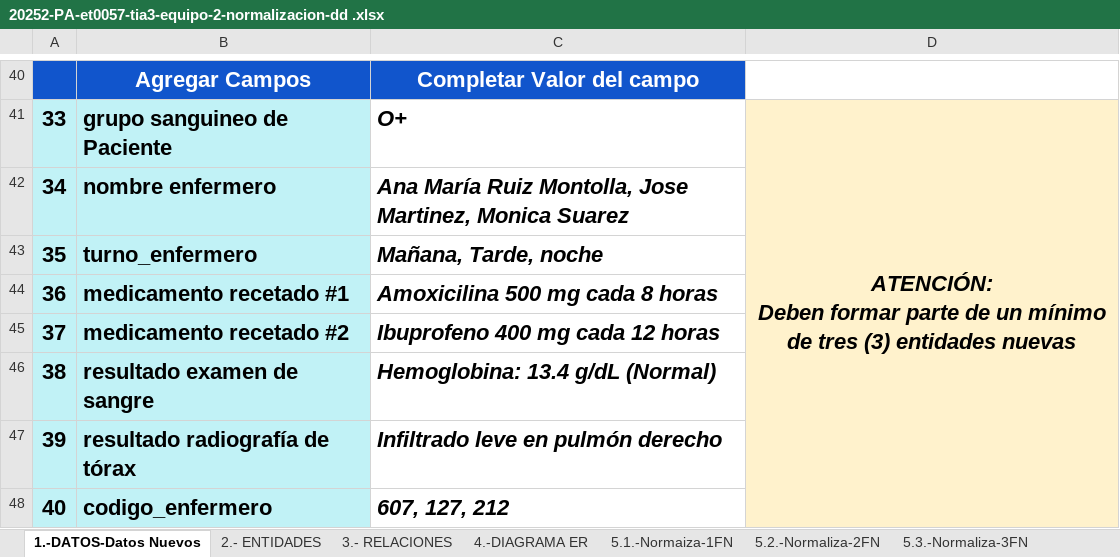
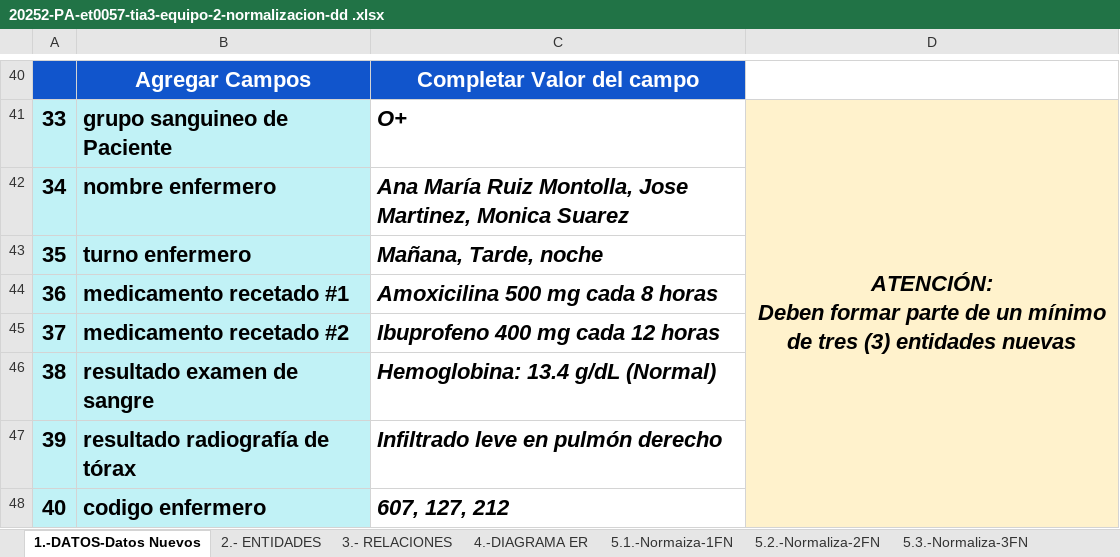
Before and after one commit to henselp/Base_Datos_I, an Excel workbook: Tarea_3/20252-PA-et0057-tia3-equipo-2-normalizacion-dd .xlsx, sheet 1.-DATOS-Datos Nuevos, drawn as a sheet; only a part is shown, gaps mark what is left out; values as stored, in another font and other column widths than the file's, no borders; the diff names each change by its address in the sheet, - before the commit and + after, or states it on an @@ line.

```diff
--- a/Tarea_3/20252-PA-et0057-tia3-equipo-2-normalizacion-dd .xlsx (sheet 1.-DATOS-Datos Nuevos)
+++ b/Tarea_3/20252-PA-et0057-tia3-equipo-2-normalizacion-dd .xlsx (sheet 1.-DATOS-Datos Nuevos)
-B43: turno_enfermero
+B43: turno enfermero
-B48: codigo_enfermero
+B48: codigo enfermero
```
Also changed, not shown: sheet 5.2.-Normaliza-2FN, sheet 3.- RELACIONES, sheet 2.- ENTIDADES, 8 other files.
